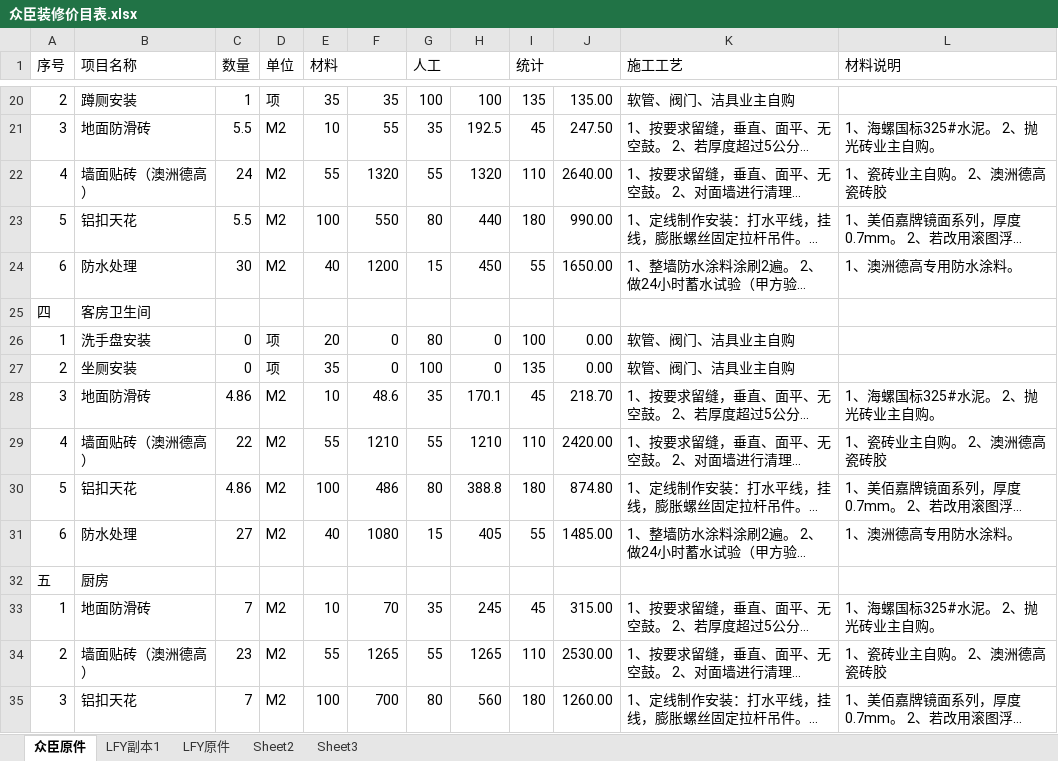
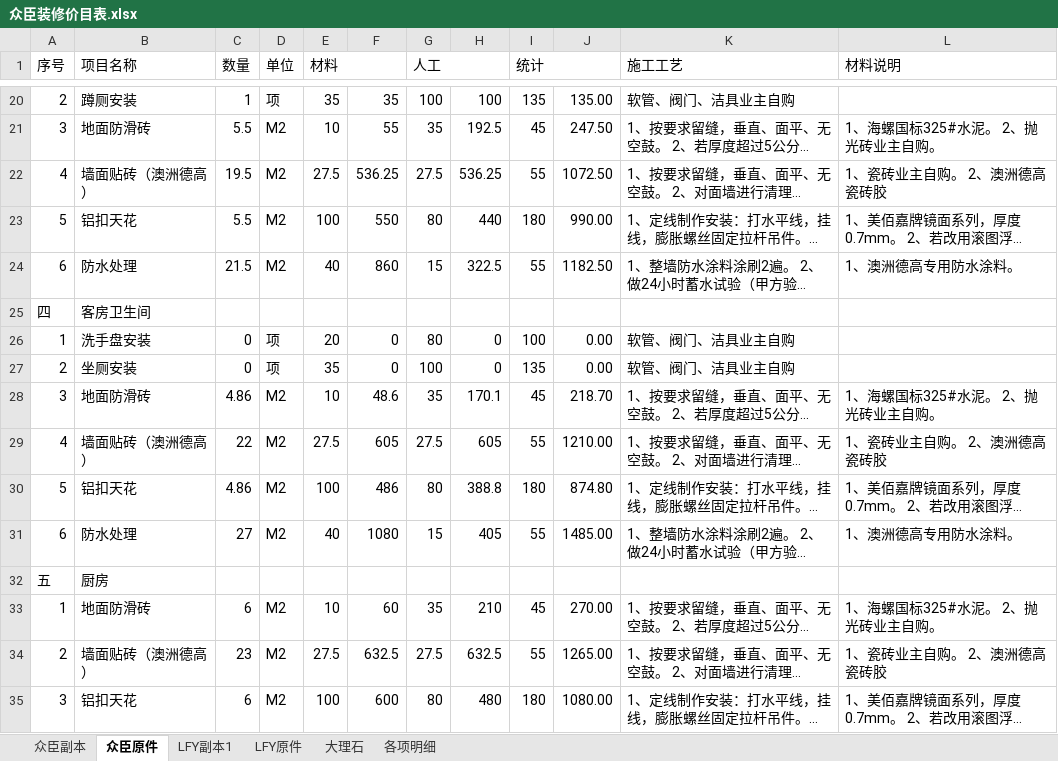
Before and after one commit to musclecui/zx, an Excel workbook: 众臣装修价目表.xlsx, sheet 众臣原件, drawn as a sheet; only a part is shown, gaps mark what is left out; long unchanged cells end in …; values as stored, in another font and other column widths than the file's, no cell formats; the diff covers the shown part only; the diff names each change by its address in the sheet, - before the commit and + after, or states it on an @@ line.

```diff
--- a/众臣装修价目表.xlsx (sheet 众臣原件)
+++ b/众臣装修价目表.xlsx (sheet 众臣原件)
-sheet tab: Sheet2
+sheet tab: 大理石
-sheet tab: Sheet3
+sheet tab: 各项明细
+sheet tab: 众臣副本
-C22 (数量): 24
+C22 (数量): 19.5
-E22 (材料): 55
+E22 (材料): 27.5
-F22: 1320
+F22: 536.25
-G22 (人工): 55
+G22 (人工): 27.5
-H22: 1320
+H22: 536.25
-I22 (统计): 110
+I22 (统计): 55
-J22: 2640.00
+J22: 1072.50
-C24 (数量): 30
+C24 (数量): 21.5
-F24: 1200
+F24: 860
-H24: 450
+H24: 322.5
-J24: 1650.00
+J24: 1182.50
-E29 (材料): 55
+E29 (材料): 27.5
-F29: 1210
+F29: 605
-G29 (人工): 55
+G29 (人工): 27.5
-H29: 1210
+H29: 605
-I29 (统计): 110
+I29 (统计): 55
-J29: 2420.00
+J29: 1210.00
-C33 (数量): 7
+C33 (数量): 6
-F33: 70
+F33: 60
-H33: 245
+H33: 210
-J33: 315.00
+J33: 270.00
-E34 (材料): 55
+E34 (材料): 27.5
-F34: 1265
+F34: 632.5
-G34 (人工): 55
+G34 (人工): 27.5
-H34: 1265
+H34: 632.5
-I34 (统计): 110
+I34 (统计): 55
-J34: 2530.00
+J34: 1265.00
-C35 (数量): 7
+C35 (数量): 6
-F35: 700
+F35: 600
-H35: 560
+H35: 480
-J35: 1260.00
+J35: 1080.00
```
Also changed, not shown: 2 added rows, 1 removed row and 31 edited cells elsewhere in this sheet, sheet 各项明细, sheet 大理石, cell formats, formulas that keep their value, 1 other file.
